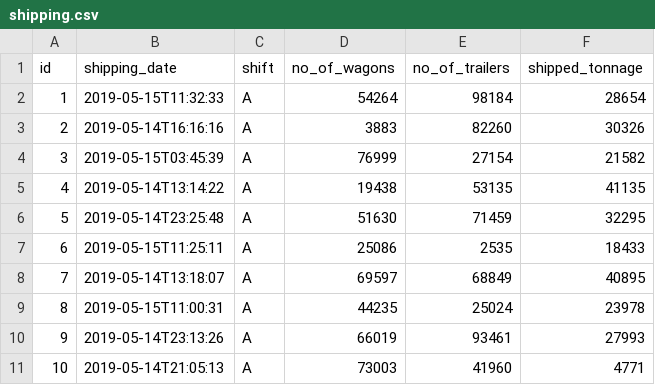
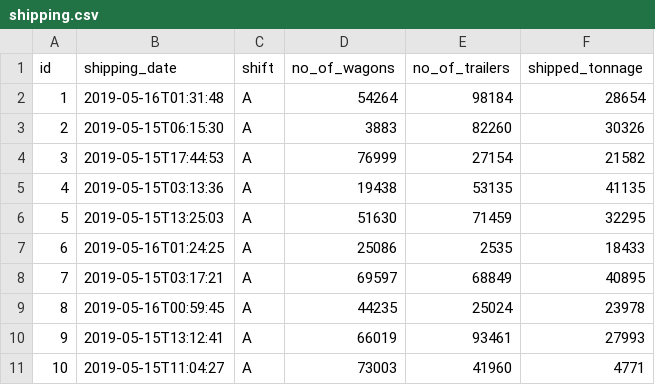
Before and after one commit to gsingh/jhipster-platemill-application, a CSV file: src/main/resources/config/liquibase/data/shipping.csv, drawn as a sheet.

```diff
--- a/src/main/resources/config/liquibase/data/shipping.csv
+++ b/src/main/resources/config/liquibase/data/shipping.csv
@@ -1,11 +1,11 @@
 id;shipping_date;shift;no_of_wagons;no_of_trailers;shipped_tonnage
-1;2019-05-15T11:32:33;A;54264;98184;28654
-2;2019-05-14T16:16:16;A;3883;82260;30326
-3;2019-05-15T03:45:39;A;76999;27154;21582
-4;2019-05-14T13:14:22;A;19438;53135;41135
-5;2019-05-14T23:25:48;A;51630;71459;32295
-6;2019-05-15T11:25:11;A;25086;2535;18433
-7;2019-05-14T13:18:07;A;69597;68849;40895
-8;2019-05-15T11:00:31;A;44235;25024;23978
-9;2019-05-14T23:13:26;A;66019;93461;27993
-10;2019-05-14T21:05:13;A;73003;41960;4771
+1;2019-05-16T01:31:48;A;54264;98184;28654
+2;2019-05-15T06:15:30;A;3883;82260;30326
+3;2019-05-15T17:44:53;A;76999;27154;21582
+4;2019-05-15T03:13:36;A;19438;53135;41135
+5;2019-05-15T13:25:03;A;51630;71459;32295
+6;2019-05-16T01:24:25;A;25086;2535;18433
+7;2019-05-15T03:17:21;A;69597;68849;40895
+8;2019-05-16T00:59:45;A;44235;25024;23978
+9;2019-05-15T13:12:41;A;66019;93461;27993
+10;2019-05-15T11:04:27;A;73003;41960;4771
```
Also changed, not shown: src/main/resources/config/liquibase/data/event_of_plate_mill.csv, src/main/resources/config/liquibase/data/heavy_plate_finished.csv, 10 other files.
